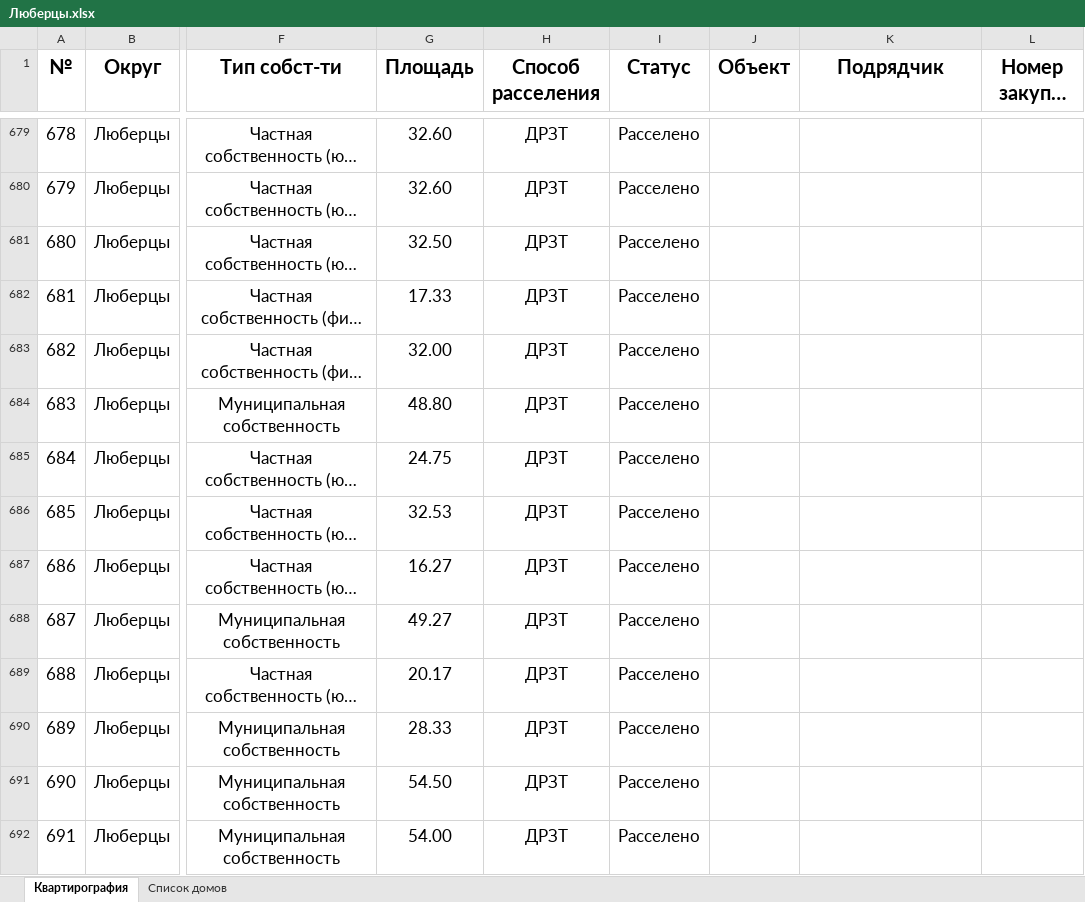
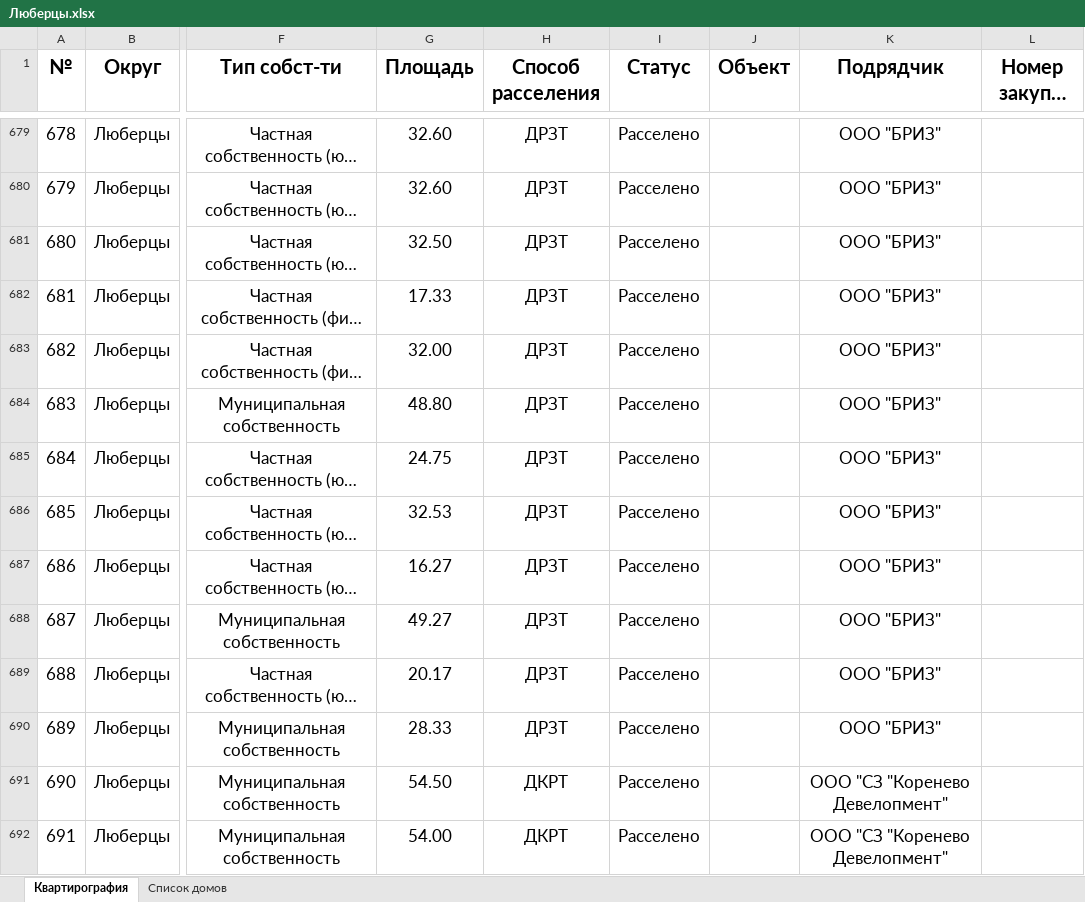
Before and after one commit to georgedzhanaev-eng/RASSELENIE, an Excel workbook: files/Люберцы.xlsx, sheet Квартирография, drawn as a sheet; only a part is shown, gaps mark what is left out; long unchanged cells end in …; values as stored, in another font and other column widths than the file's, no borders; the diff covers the shown part only; the diff names each change by its address in the sheet, - before the commit and + after, or states it on an @@ line.

```diff
--- a/files/Люберцы.xlsx (sheet Квартирография)
+++ b/files/Люберцы.xlsx (sheet Квартирография)
-K679:K690 (Подрядчик): (empty)
+K679:K690 (Подрядчик): ООО "БРИЗ"
-H691:H692 (Способ расселения): ДРЗТ
+H691:H692 (Способ расселения): ДКРТ
-K691:K692 (Подрядчик): (empty)
+K691:K692 (Подрядчик): ООО "СЗ "Коренево Девелопмент"
```
Also changed, not shown: 340 edited cells elsewhere in this sheet, sheet Список домов.
